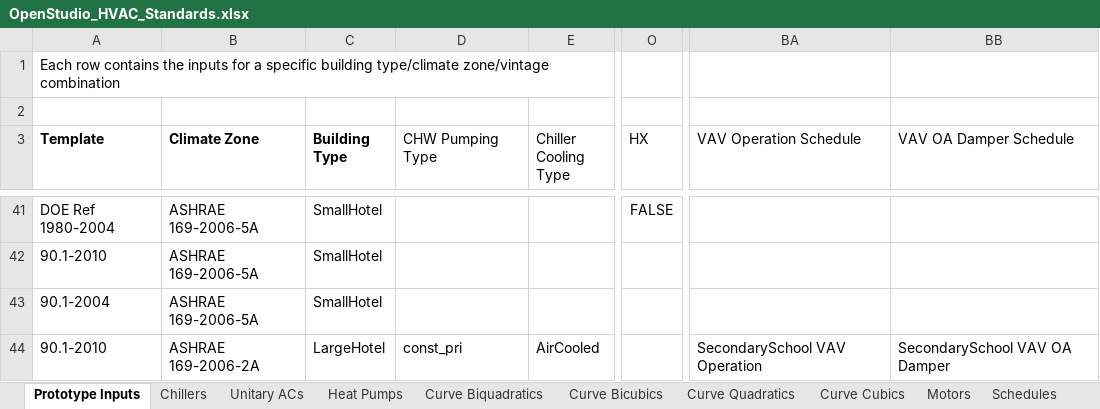
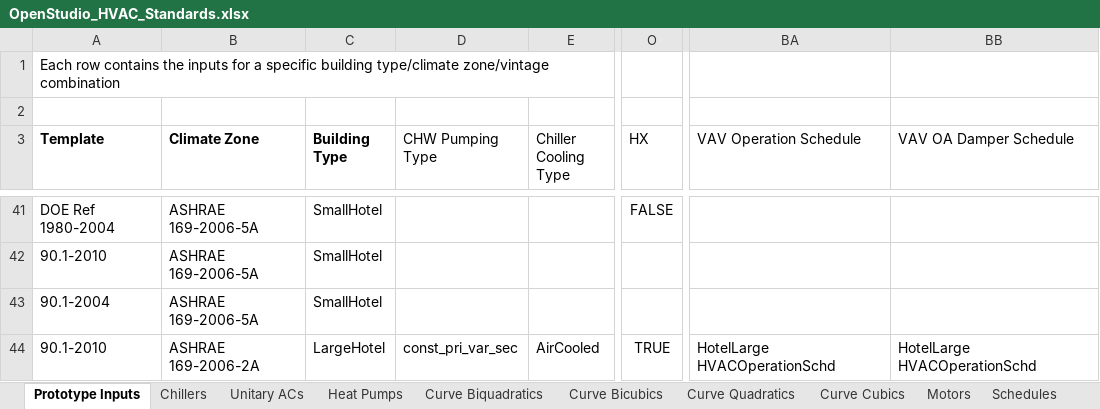
Before and after one commit to NREL/OpenStudio-Prototype-Buildings, an Excel workbook: create_DOE_prototype_building/resources/OpenStudio_HVAC_Standards.xlsx, sheet Prototype Inputs, drawn as a sheet; only a part is shown, gaps mark what is left out; values as stored, in another font and other column widths than the file's, no borders; table styles not drawn; the diff names each change by its address in the sheet, - before the commit and + after, or states it on an @@ line.

```diff
--- a/create_DOE_prototype_building/resources/OpenStudio_HVAC_Standards.xlsx (sheet Prototype Inputs)
+++ b/create_DOE_prototype_building/resources/OpenStudio_HVAC_Standards.xlsx (sheet Prototype Inputs)
-D44 (CHW Pumping Type): const_pri
+D44 (CHW Pumping Type): const_pri_var_sec
-O44 (HX): (empty)
+O44 (HX): TRUE
-BA44 (VAV Operation Schedule): SecondarySchool VAV Operation
+BA44 (VAV Operation Schedule): HotelLarge HVACOperationSchd
-BB44 (VAV OA Damper Schedule): SecondarySchool VAV OA Damper
+BB44 (VAV OA Damper Schedule): HotelLarge HVACOperationSchd
```
Also changed, not shown: 3 other files.
